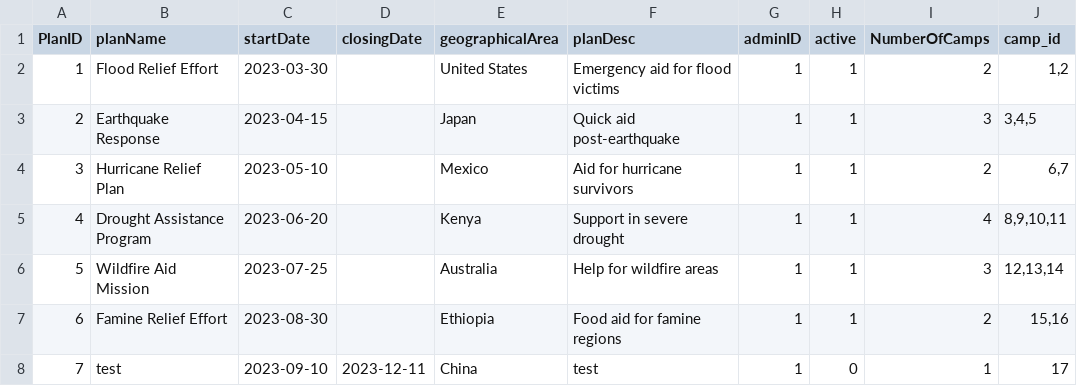
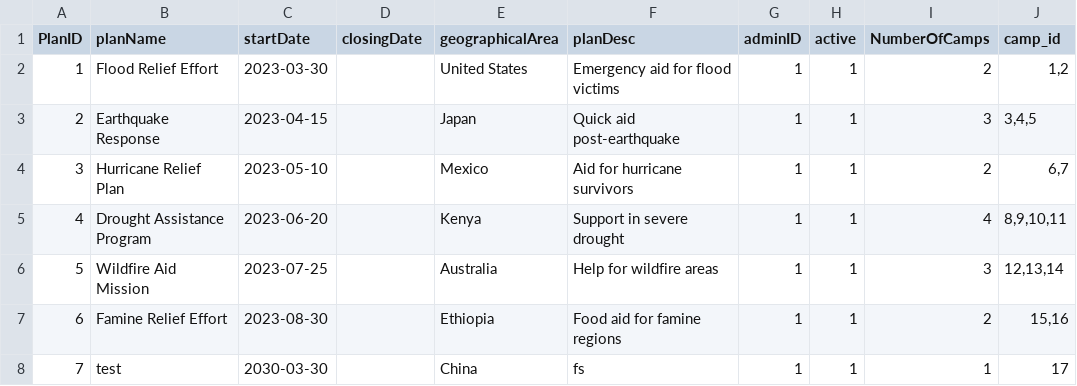
Before and after one commit to Alimauroraa/intro_programming_cw, a CSV file: project into prog/plan.csv, drawn as a sheet.

```diff
--- a/project into prog/plan.csv
+++ b/project into prog/plan.csv
@@ -7,2 +7,2 @@ PlanID,planName,startDate,closingDate,geographicalArea,planDesc,adminID,active,N
 6,Famine Relief Effort,2023-08-30,,Ethiopia,Food aid for famine regions,1,1,2,"15,16"
-7,test,2023-09-10,2023-12-11,China,test,1,0,1,17
+7,test,2030-03-30,,China,fs,1,1,1,17
```
Also changed, not shown: project into prog/admin_credentials.csv, project into prog/camps.csv, 6 other files.
